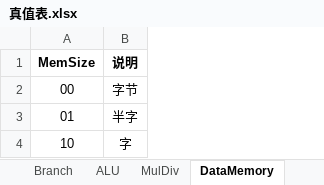
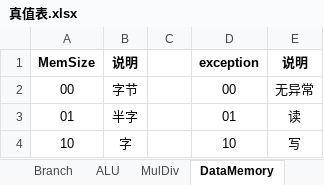
Before and after one commit to ClubieDong/MIPS-CPU, an Excel workbook: 真值表.xlsx, sheet DataMemory, drawn as a sheet; values as stored, in another font and other column widths than the file's, no borders; the diff names each change by its address in the sheet, - before the commit and + after, or states it on an @@ line.

```diff
--- a/真值表.xlsx (sheet DataMemory)
+++ b/真值表.xlsx (sheet DataMemory)
+column C, empty
+column D, rows 1-4: exception | 00 | 01 | 10
+column E, rows 1-4: 说明 | 无异常 | 读 | 写
```
Also changed, not shown: sheet PipelineRegs, sheet Control, sheet ALU, 15 other files.
